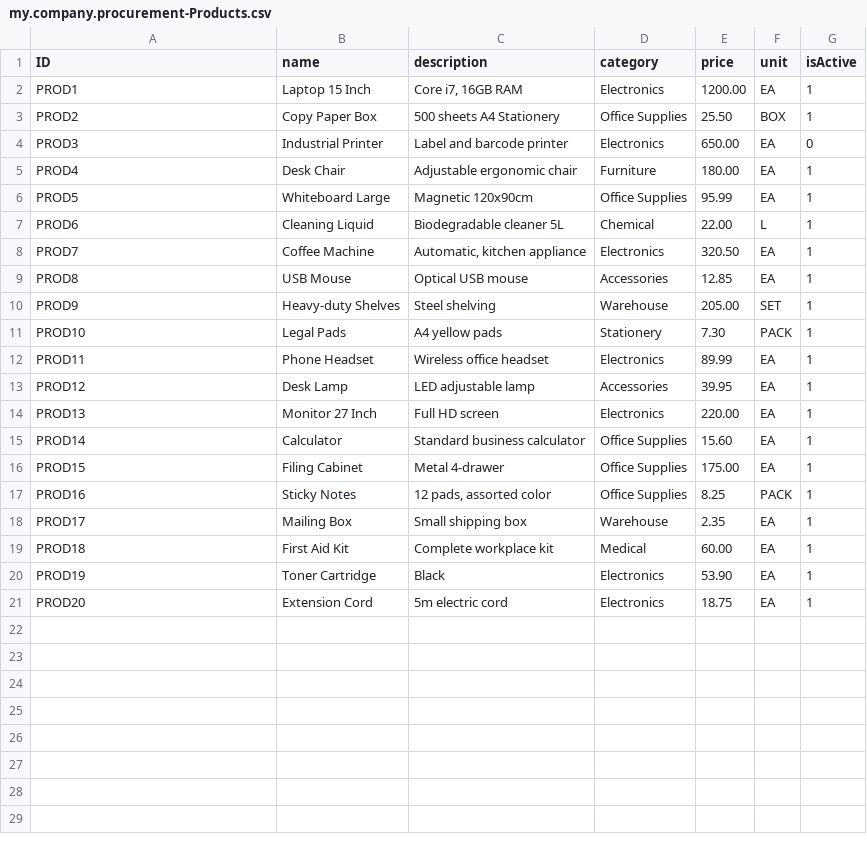
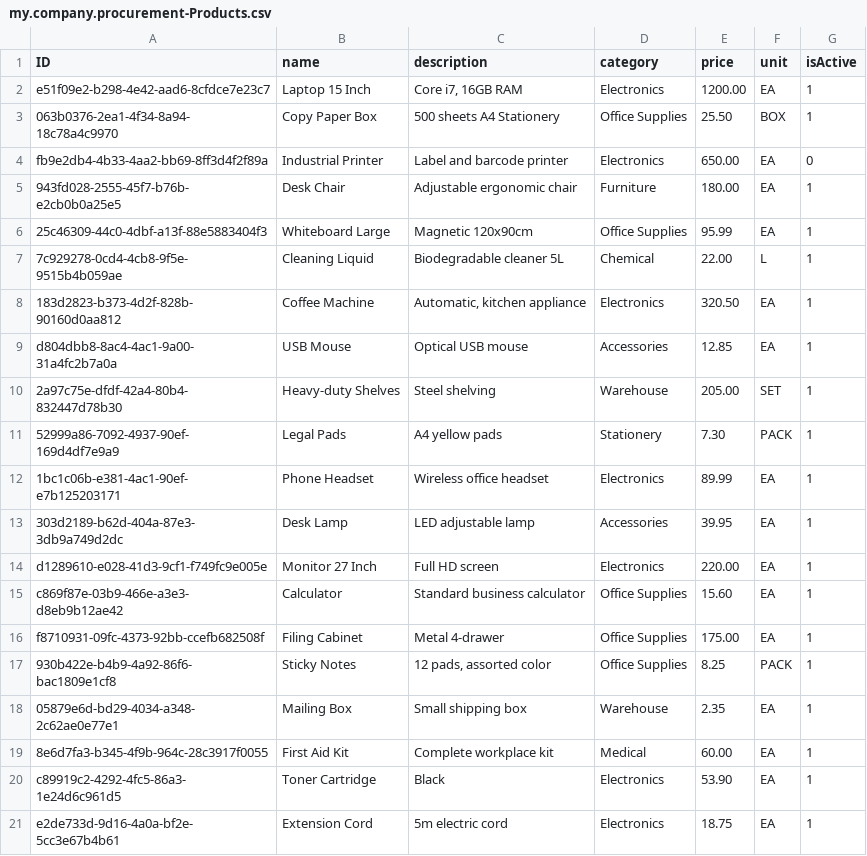
Before and after one commit to shreekunal/capm, a CSV file: eprocurement/db/data/my.company.procurement-Products.csv, drawn as a sheet.

```diff
--- a/eprocurement/db/data/my.company.procurement-Products.csv
+++ b/eprocurement/db/data/my.company.procurement-Products.csv
@@ -1,21 +1,21 @@
 ID,name,description,category,price,unit,isActive
-PROD1,Laptop 15 Inch,"Core i7, 16GB RAM",Electronics,1200.00,EA,1
-PROD2,Copy Paper Box,"500 sheets A4 Stationery",Office Supplies,25.50,BOX,1
-PROD3,Industrial Printer,"Label and barcode printer",Electronics,650.00,EA,0
-PROD4,Desk Chair,"Adjustable ergonomic chair",Furniture,180.00,EA,1
-PROD5,Whiteboard Large,"Magnetic 120x90cm",Office Supplies,95.99,EA,1
-PROD6,Cleaning Liquid,"Biodegradable cleaner 5L",Chemical,22.00,L,1
-PROD7,Coffee Machine,"Automatic, kitchen appliance",Electronics,320.50,EA,1
-PROD8,USB Mouse,"Optical USB mouse",Accessories,12.85,EA,1
-PROD9,Heavy-duty Shelves,"Steel shelving",Warehouse,205.00,SET,1
-PROD10,Legal Pads,"A4 yellow pads",Stationery,7.30,PACK,1
-PROD11,Phone Headset,"Wireless office headset",Electronics,89.99,EA,1
-PROD12,Desk Lamp,"LED adjustable lamp",Accessories,39.95,EA,1
-PROD13,Monitor 27 Inch,"Full HD screen",Electronics,220.00,EA,1
-PROD14,Calculator,"Standard business calculator",Office Supplies,15.60,EA,1
-PROD15,Filing Cabinet,"Metal 4-drawer",Office Supplies,175.00,EA,1
-PROD16,Sticky Notes,"12 pads, assorted color",Office Supplies,8.25,PACK,1
-PROD17,Mailing Box,"Small shipping box",Warehouse,2.35,EA,1
-PROD18,First Aid Kit,"Complete workplace kit",Medical,60.00,EA,1
-PROD19,Toner Cartridge,"Black",Electronics,53.90,EA,1
-PROD20,Extension Cord,"5m electric cord",Electronics,18.75,EA,1
+e51f09e2-b298-4e42-aad6-8cfdce7e23c7,Laptop 15 Inch,"Core i7, 16GB RAM",Electronics,1200.00,EA,1
+063b0376-2ea1-4f34-8a94-18c78a4c9970,Copy Paper Box,"500 sheets A4 Stationery",Office Supplies,25.50,BOX,1
+fb9e2db4-4b33-4aa2-bb69-8ff3d4f2f89a,Industrial Printer,"Label and barcode printer",Electronics,650.00,EA,0
+943fd028-2555-45f7-b76b-e2cb0b0a25e5,Desk Chair,"Adjustable ergonomic chair",Furniture,180.00,EA,1
+25c46309-44c0-4dbf-a13f-88e5883404f3,Whiteboard Large,"Magnetic 120x90cm",Office Supplies,95.99,EA,1
+7c929278-0cd4-4cb8-9f5e-9515b4b059ae,Cleaning Liquid,"Biodegradable cleaner 5L",Chemical,22.00,L,1
+183d2823-b373-4d2f-828b-90160d0aa812,Coffee Machine,"Automatic, kitchen appliance",Electronics,320.50,EA,1
+d804dbb8-8ac4-4ac1-9a00-31a4fc2b7a0a,USB Mouse,"Optical USB mouse",Accessories,12.85,EA,1
+2a97c75e-dfdf-42a4-80b4-832447d78b30,Heavy-duty Shelves,"Steel shelving",Warehouse,205.00,SET,1
+52999a86-7092-4937-90ef-169d4df7e9a9,Legal Pads,"A4 yellow pads",Stationery,7.30,PACK,1
+1bc1c06b-e381-4ac1-90ef-e7b125203171,Phone Headset,"Wireless office headset",Electronics,89.99,EA,1
+303d2189-b62d-404a-87e3-3db9a749d2dc,Desk Lamp,"LED adjustable lamp",Accessories,39.95,EA,1
+d1289610-e028-41d3-9cf1-f749fc9e005e,Monitor 27 Inch,"Full HD screen",Electronics,220.00,EA,1
+c869f87e-03b9-466e-a3e3-d8eb9b12ae42,Calculator,"Standard business calculator",Office Supplies,15.60,EA,1
+f8710931-09fc-4373-92bb-ccefb682508f,Filing Cabinet,"Metal 4-drawer",Office Supplies,175.00,EA,1
+930b422e-b4b9-4a92-86f6-bac1809e1cf8,Sticky Notes,"12 pads, assorted color",Office Supplies,8.25,PACK,1
+05879e6d-bd29-4034-a348-2c62ae0e77e1,Mailing Box,"Small shipping box",Warehouse,2.35,EA,1
+8e6d7fa3-b345-4f9b-964c-28c3917f0055,First Aid Kit,"Complete workplace kit",Medical,60.00,EA,1
+c89919c2-4292-4fc5-86a3-1e24d6c961d5,Toner Cartridge,"Black",Electronics,53.90,EA,1
+e2de733d-9d16-4a0a-bf2e-5cc3e67b4b61,Extension Cord,"5m electric cord",Electronics,18.75,EA,1
```
Also changed, not shown: eprocurement/db/data/my.company.procurement-Departments.csv, eprocurement/db/data/my.company.procurement-ProcurementRequests.csv, 6 other files.
